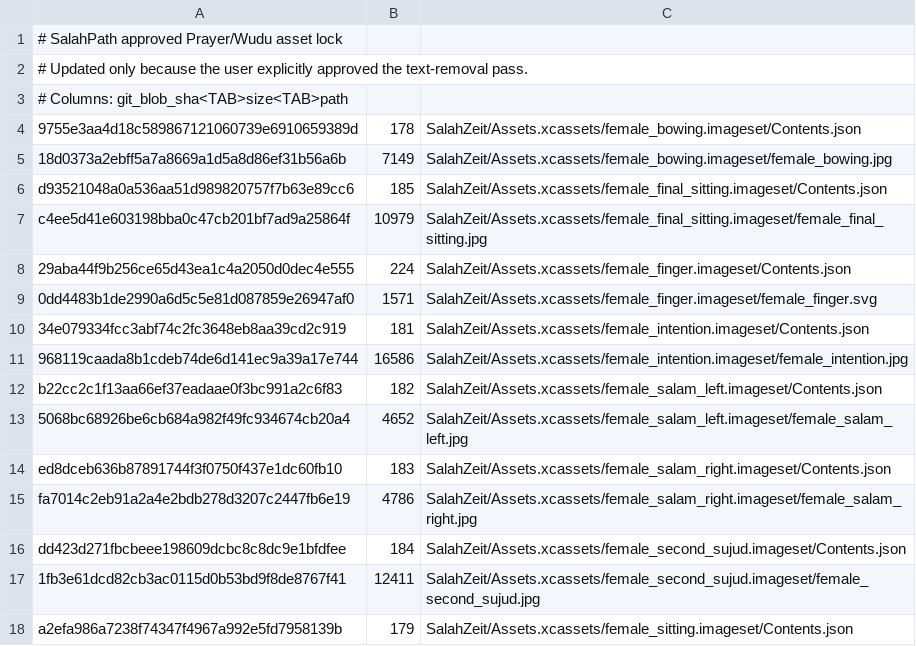
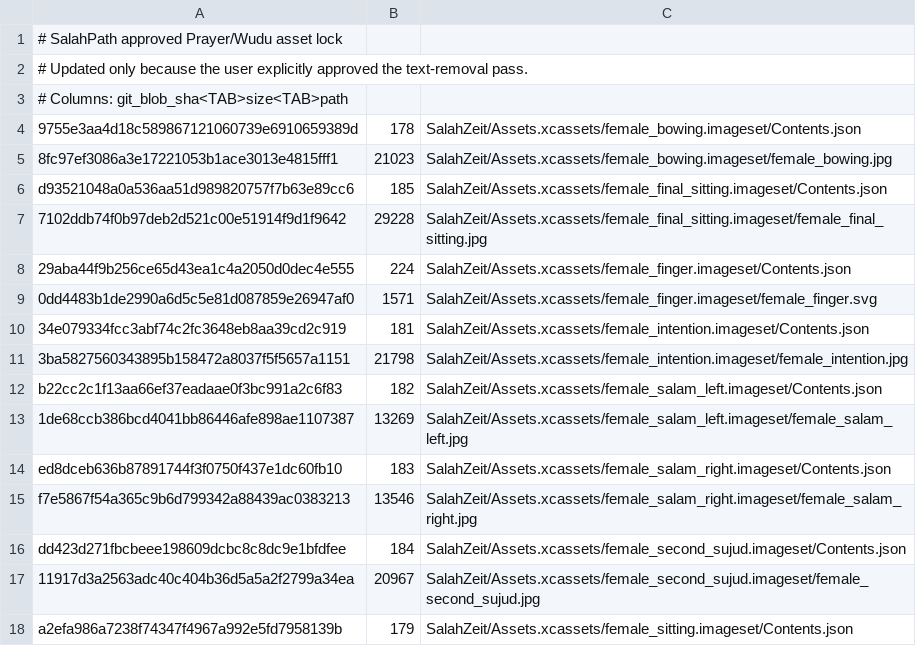
Before and after one commit to Achmed06/SalahPath-iOS, a TSV file: qa/approved-prayer-wudu-assets.tsv, drawn as a sheet; only a part is shown; the diff covers the shown part only.

```diff
--- a/qa/approved-prayer-wudu-assets.tsv
+++ b/qa/approved-prayer-wudu-assets.tsv
@@ -4,5 +4,5 @@
 9755e3aa4d18c589867121060739e6910659389d	178	SalahZeit/Assets.xcassets/female_bowing.imageset/Contents.json
-18d0373a2ebff5a7a8669a1d5a8d86ef31b56a6b	7149	SalahZeit/Assets.xcassets/female_bowing.imageset/female_bowing.jpg
+8fc97ef3086a3e17221053b1ace3013e4815fff1	21023	SalahZeit/Assets.xcassets/female_bowing.imageset/female_bowing.jpg
 d93521048a0a536aa51d989820757f7b63e89cc6	185	SalahZeit/Assets.xcassets/female_final_sitting.imageset/Contents.json
-c4ee5d41e603198bba0c47cb201bf7ad9a25864f	10979	SalahZeit/Assets.xcassets/female_final_sitting.imageset/female_final_sitting.jpg
+7102ddb74f0b97deb2d521c00e51914f9d1f9642	29228	SalahZeit/Assets.xcassets/female_final_sitting.imageset/female_final_sitting.jpg
 29aba44f9b256ce65d43ea1c4a2050d0dec4e555	224	SalahZeit/Assets.xcassets/female_finger.imageset/Contents.json
@@ -10,9 +10,9 @@ c4ee5d41e603198bba0c47cb201bf7ad9a25864f	10979	SalahZeit/Assets.xcassets/female_
 34e079334fcc3abf74c2fc3648eb8aa39cd2c919	181	SalahZeit/Assets.xcassets/female_intention.imageset/Contents.json
-968119caada8b1cdeb74de6d141ec9a39a17e744	16586	SalahZeit/Assets.xcassets/female_intention.imageset/female_intention.jpg
+3ba5827560343895b158472a8037f5f5657a1151	21798	SalahZeit/Assets.xcassets/female_intention.imageset/female_intention.jpg
 b22cc2c1f13aa66ef37eadaae0f3bc991a2c6f83	182	SalahZeit/Assets.xcassets/female_salam_left.imageset/Contents.json
-5068bc68926be6cb684a982f49fc934674cb20a4	4652	SalahZeit/Assets.xcassets/female_salam_left.imageset/female_salam_left.jpg
+1de68ccb386bcd4041bb86446afe898ae1107387	13269	SalahZeit/Assets.xcassets/female_salam_left.imageset/female_salam_left.jpg
 ed8dceb636b87891744f3f0750f437e1dc60fb10	183	SalahZeit/Assets.xcassets/female_salam_right.imageset/Contents.json
-fa7014c2eb91a2a4e2bdb278d3207c2447fb6e19	4786	SalahZeit/Assets.xcassets/female_salam_right.imageset/female_salam_right.jpg
+f7e5867f54a365c9b6d799342a88439ac0383213	13546	SalahZeit/Assets.xcassets/female_salam_right.imageset/female_salam_right.jpg
 dd423d271fbcbeee198609dcbc8c8dc9e1bfdfee	184	SalahZeit/Assets.xcassets/female_second_sujud.imageset/Contents.json
-1fb3e61dcd82cb3ac0115d0b53bd9f8de8767f41	12411	SalahZeit/Assets.xcassets/female_second_sujud.imageset/female_second_sujud.jpg
+11917d3a2563adc40c404b36d5a5a2f2799a34ea	20967	SalahZeit/Assets.xcassets/female_second_sujud.imageset/female_second_sujud.jpg
 a2efa986a7238f74347f4967a992e5fd7958139b	179	SalahZeit/Assets.xcassets/female_sitting.imageset/Contents.json
```
Also changed, not shown: 58 edited cells elsewhere in this file, 35 other files.
